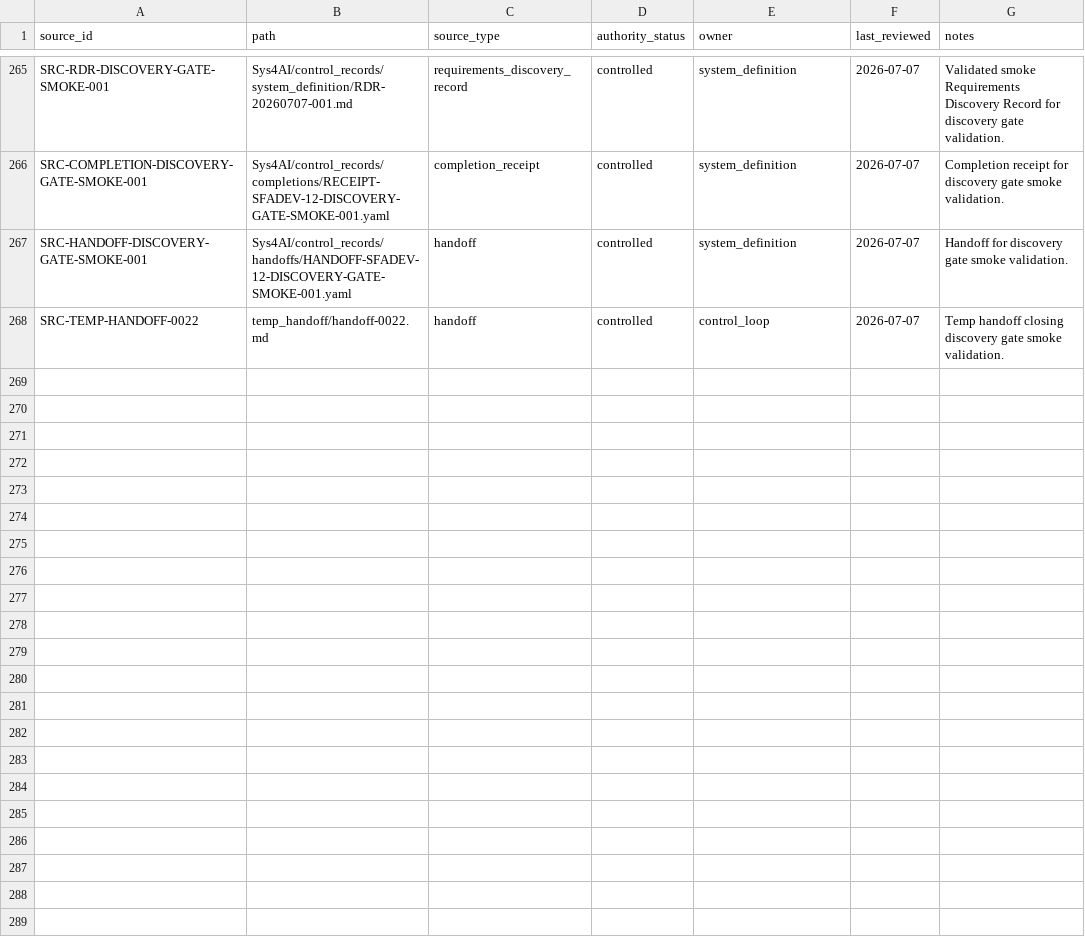
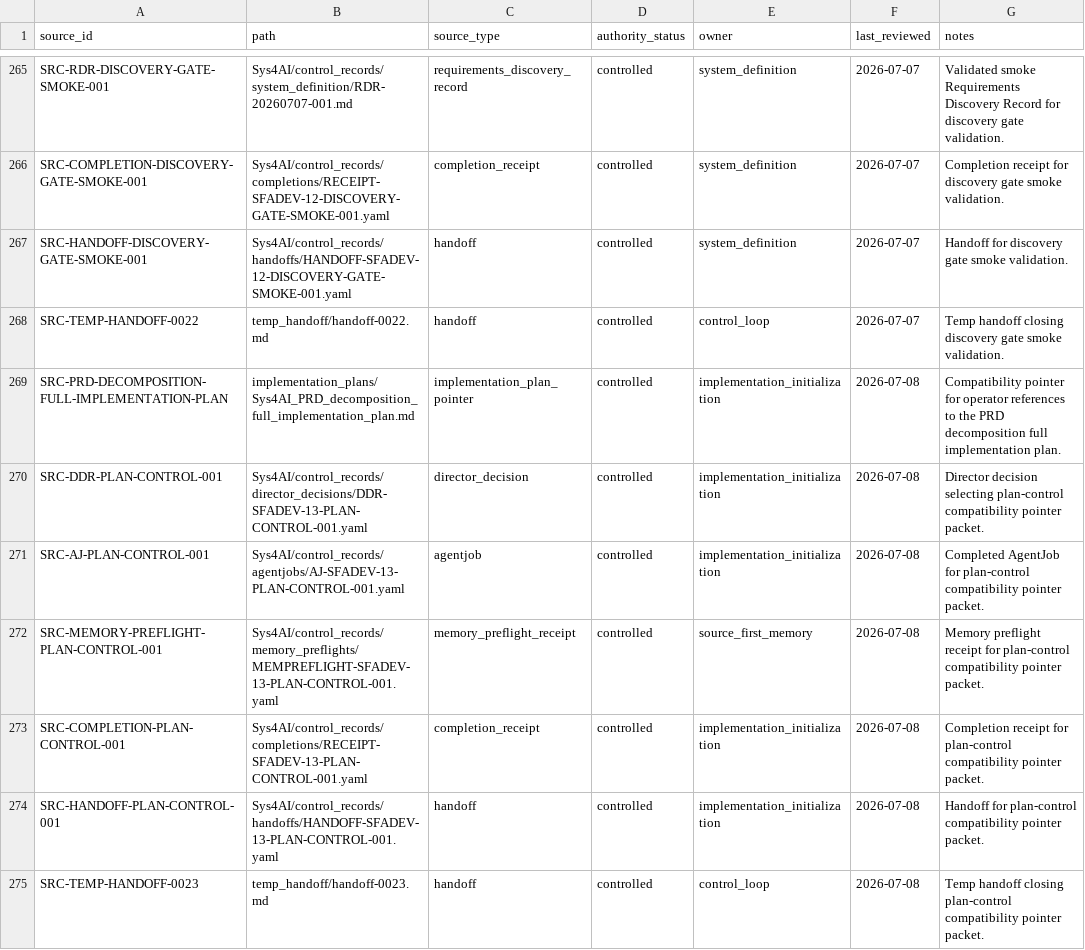
Before and after one commit to AngryOwlAI/sys-for-ai-dev, a CSV file: Sys4AI/registries/source_registry.csv, drawn as a sheet; only a part is shown, gaps mark what is left out; the diff names each change by its address in the sheet, - before the commit and + after, or states it on an @@ line.

```diff
--- a/Sys4AI/registries/source_registry.csv
+++ b/Sys4AI/registries/source_registry.csv
+row 269: SRC-PRD-DECOMPOSITION-FULL-IMPLEMENTATION-PLAN | implementation_plans/Sys4AI_PRD_decomposition_full_implementation_plan.md | implementation_plan_pointer | controlled | implementation_initialization | 2026-07-08 | Compatibility pointer for operator references to the PRD decomposition full implementation plan.
+row 270: SRC-DDR-PLAN-CONTROL-001 | Sys4AI/control_records/director_decisions/DDR-SFADEV-13-PLAN-CONTROL-001.yaml | director_decision | controlled | implementation_initialization | 2026-07-08 | Director decision selecting plan-control compatibility pointer packet.
+row 271: SRC-AJ-PLAN-CONTROL-001 | Sys4AI/control_records/agentjobs/AJ-SFADEV-13-PLAN-CONTROL-001.yaml | agentjob | controlled | implementation_initialization | 2026-07-08 | Completed AgentJob for plan-control compatibility pointer packet.
+row 272: SRC-MEMORY-PREFLIGHT-PLAN-CONTROL-001 | Sys4AI/control_records/memory_preflights/MEMPREFLIGHT-SFADEV-13-PLAN-CONTROL-001.yaml | memory_preflight_receipt | controlled | source_first_memory | 2026-07-08 | Memory preflight receipt for plan-control compatibility pointer packet.
+row 273: SRC-COMPLETION-PLAN-CONTROL-001 | Sys4AI/control_records/completions/RECEIPT-SFADEV-13-PLAN-CONTROL-001.yaml | completion_receipt | controlled | implementation_initialization | 2026-07-08 | Completion receipt for plan-control compatibility pointer packet.
+row 274: SRC-HANDOFF-PLAN-CONTROL-001 | Sys4AI/control_records/handoffs/HANDOFF-SFADEV-13-PLAN-CONTROL-001.yaml | handoff | controlled | implementation_initialization | 2026-07-08 | Handoff for plan-control compatibility pointer packet.
+row 275: SRC-TEMP-HANDOFF-0023 | temp_handoff/handoff-0023.md | handoff | controlled | control_loop | 2026-07-08 | Temp handoff closing plan-control compatibility pointer packet.
```
Also changed, not shown: Sys4AI/registries/agentjob_registry.csv, Sys4AI/registries/control_record_registry.csv, 16 other files.
